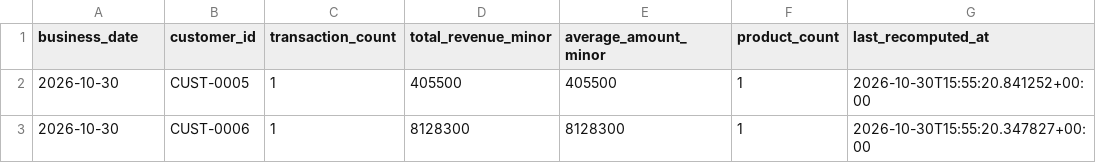
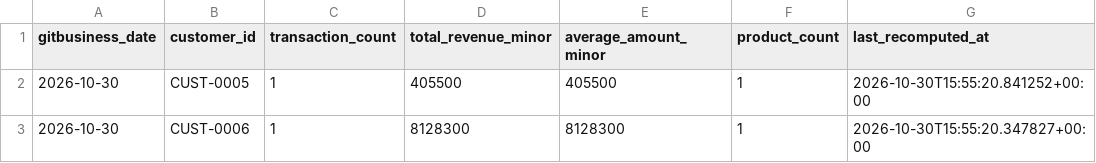
Before and after one commit to srinubabu256/yottaflex-incremental-data-pipeline, a CSV file: outputs/daily_customer_metrics/daily_customer_metrics.csv, drawn as a sheet; only a part is shown.

Commit message:
add

```diff
--- a/outputs/daily_customer_metrics/daily_customer_metrics.csv
+++ b/outputs/daily_customer_metrics/daily_customer_metrics.csv
@@ -1,2 +1,2 @@
-business_date,customer_id,transaction_count,total_revenue_minor,average_amount_minor,product_count,last_recomputed_at
+gitbusiness_date,customer_id,transaction_count,total_revenue_minor,average_amount_minor,product_count,last_recomputed_at
 2026-10-30,CUST-0005,1,405500,405500,1,2026-10-30T15:55:20.841252+00:00
```
